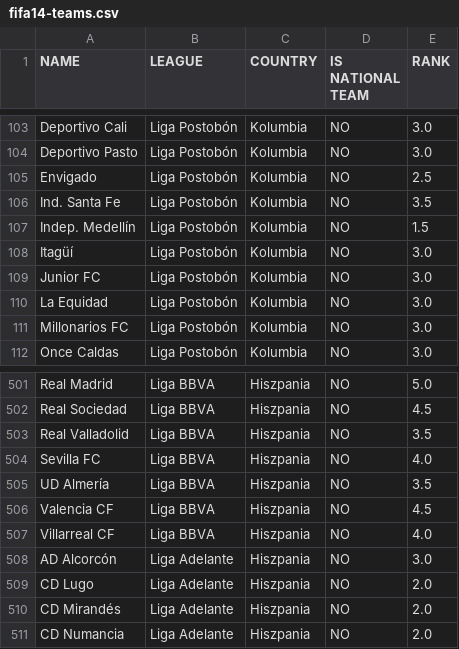
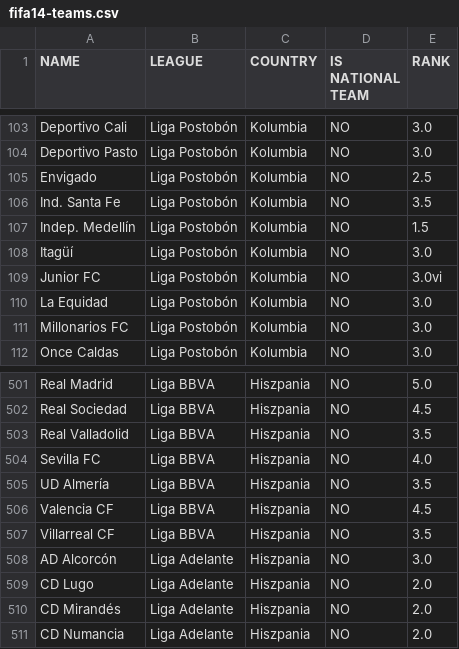
Before and after one commit to prondzyn/fifa-drawer, a CSV file: data/fifa14-teams.csv, drawn as a sheet; only a part is shown, gaps mark what is left out.

Commit message:
rank update - Villarreal CF from 4.0 to 3.5

```diff
--- a/data/fifa14-teams.csv
+++ b/data/fifa14-teams.csv
@@ -108,3 +108,3 @@ Indep. Medellín,Liga Postobón,Kolumbia,NO,1.5
 Itagüí,Liga Postobón,Kolumbia,NO,3.0
-Junior FC,Liga Postobón,Kolumbia,NO,3.0
+Junior FC,Liga Postobón,Kolumbia,NO,3.0vi
 La Equidad,Liga Postobón,Kolumbia,NO,3.0
@@ -506,3 +506,3 @@ UD Almería,Liga BBVA,Hiszpania,NO,3.5
 Valencia CF,Liga BBVA,Hiszpania,NO,4.5
-Villarreal CF,Liga BBVA,Hiszpania,NO,4.0
+Villarreal CF,Liga BBVA,Hiszpania,NO,3.5
 AD Alcorcón,Liga Adelante,Hiszpania,NO,3.0
```
